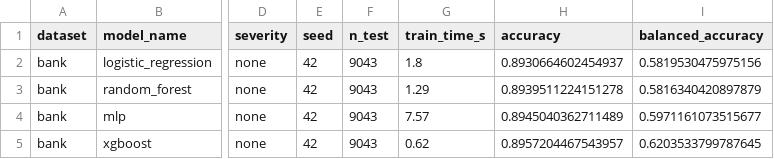
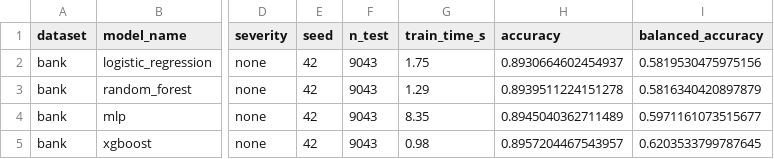
Before and after one commit to Dharshan-S-V/SAUP, a CSV file: reports/audit_corrected/results/bank_baseline_results.csv, drawn as a sheet; only a part is shown, gaps mark what is left out; the diff names each change by its address in the sheet, - before the commit and + after, or states it on an @@ line.

```diff
--- a/reports/audit_corrected/results/bank_baseline_results.csv
+++ b/reports/audit_corrected/results/bank_baseline_results.csv
-G2 (train_time_s): 1.8
+G2 (train_time_s): 1.75
-G4 (train_time_s): 7.57
+G4 (train_time_s): 8.35
-G5 (train_time_s): 0.62
+G5 (train_time_s): 0.98
```
Also changed, not shown: reports/audit_corrected/results/adult_baseline_results.csv, reports/audit_corrected/results/adult_shift_experiment_results.csv, 12 other files.
